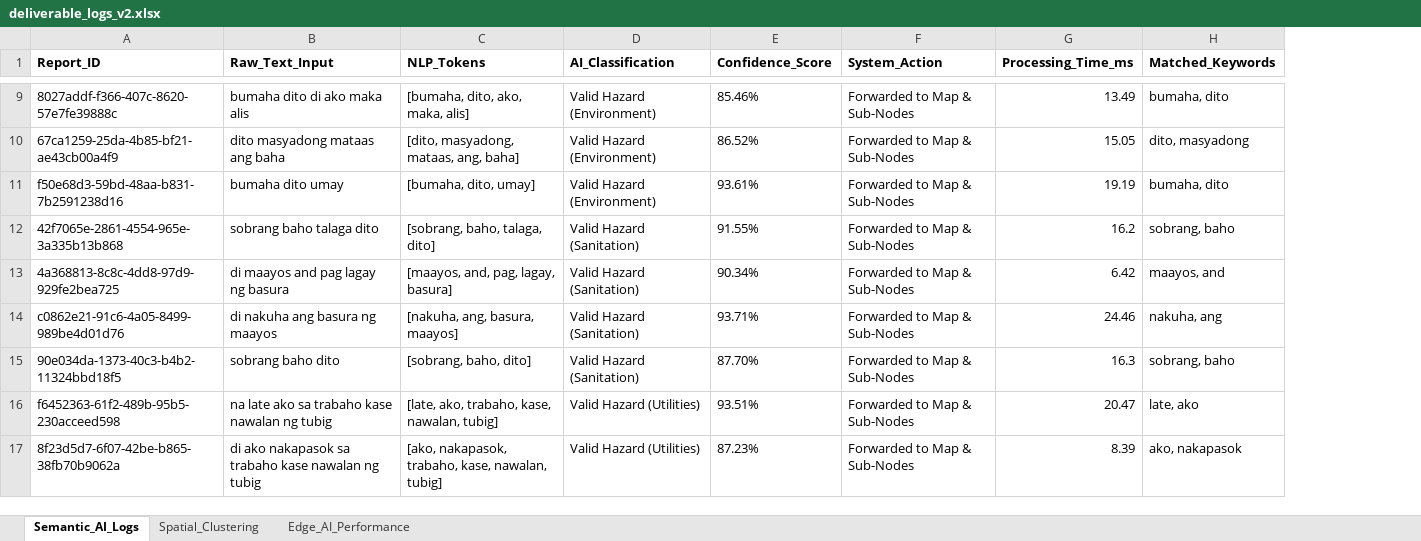
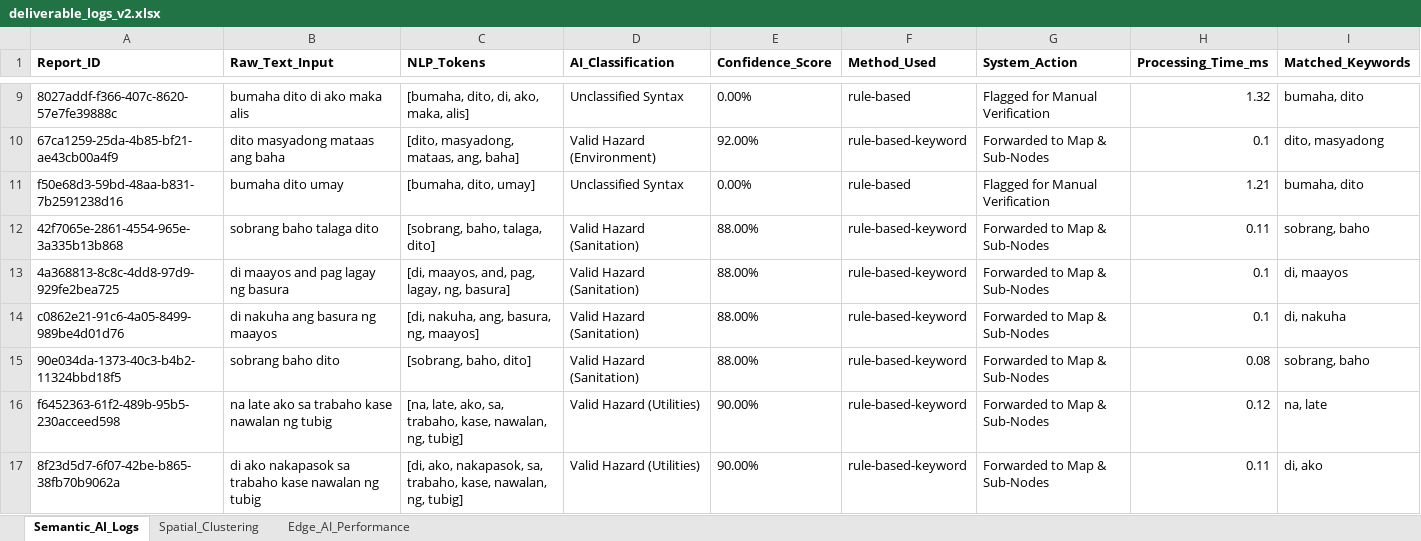
Before and after one commit to neko-san1432/CitizenLink, an Excel workbook: deliverable_files_v2/excel/deliverable_logs_v2.xlsx, sheet Semantic_AI_Logs, drawn as a sheet; only a part is shown, gaps mark what is left out; values as stored, in another font and other column widths than the file's, no borders; addresses are those after the commit; the diff covers the shown part only; the diff names each change by its address in the sheet, - before the commit and + after, or states it on an @@ line.

```diff
--- a/deliverable_files_v2/excel/deliverable_logs_v2.xlsx (sheet Semantic_AI_Logs)
+++ b/deliverable_files_v2/excel/deliverable_logs_v2.xlsx (sheet Semantic_AI_Logs)
+column F (Method_Used), rows 9-17: rule-based | rule-based-keyword | rule-based | rule-based-keyword | rule-based-keyword | rule-based-keyword | rule-based-keyword | rule-based-keyword | rule-based-keyword
-C9 (NLP_Tokens): [bumaha, dito, ako, maka, alis]
+C9 (NLP_Tokens): [bumaha, dito, di, ako, maka, alis]
-D9 (AI_Classification): Valid Hazard (Environment)
+D9 (AI_Classification): Unclassified Syntax
-E9 (Confidence_Score): 85.46%
+E9 (Confidence_Score): 0.00%
-G9 (System_Action): Forwarded to Map & Sub-Nodes
+G9 (System_Action): Flagged for Manual Verification
-H9 (Processing_Time_ms): 13.49
+H9 (Processing_Time_ms): 1.32
-E10 (Confidence_Score): 86.52%
+E10 (Confidence_Score): 92.00%
-H10 (Processing_Time_ms): 15.05
+H10 (Processing_Time_ms): 0.1
-D11 (AI_Classification): Valid Hazard (Environment)
+D11 (AI_Classification): Unclassified Syntax
-E11 (Confidence_Score): 93.61%
+E11 (Confidence_Score): 0.00%
-G11 (System_Action): Forwarded to Map & Sub-Nodes
+G11 (System_Action): Flagged for Manual Verification
-H11 (Processing_Time_ms): 19.19
+H11 (Processing_Time_ms): 1.21
-E12 (Confidence_Score): 91.55%
+E12 (Confidence_Score): 88.00%
-H12 (Processing_Time_ms): 16.2
+H12 (Processing_Time_ms): 0.11
-C13 (NLP_Tokens): [maayos, and, pag, lagay, basura]
+C13 (NLP_Tokens): [di, maayos, and, pag, lagay, ng, basura]
-E13 (Confidence_Score): 90.34%
+E13 (Confidence_Score): 88.00%
-H13 (Processing_Time_ms): 6.42
+H13 (Processing_Time_ms): 0.1
-I13 (Matched_Keywords): maayos, and
+I13 (Matched_Keywords): di, maayos
-C14 (NLP_Tokens): [nakuha, ang, basura, maayos]
+C14 (NLP_Tokens): [di, nakuha, ang, basura, ng, maayos]
-E14 (Confidence_Score): 93.71%
+E14 (Confidence_Score): 88.00%
-H14 (Processing_Time_ms): 24.46
+H14 (Processing_Time_ms): 0.1
-I14 (Matched_Keywords): nakuha, ang
+I14 (Matched_Keywords): di, nakuha
-E15 (Confidence_Score): 87.70%
+E15 (Confidence_Score): 88.00%
-H15 (Processing_Time_ms): 16.3
+H15 (Processing_Time_ms): 0.08
-C16 (NLP_Tokens): [late, ako, trabaho, kase, nawalan, tubig]
+C16 (NLP_Tokens): [na, late, ako, sa, trabaho, kase, nawalan, ng, tubig]
-E16 (Confidence_Score): 93.51%
+E16 (Confidence_Score): 90.00%
-H16 (Processing_Time_ms): 20.47
+H16 (Processing_Time_ms): 0.12
-I16 (Matched_Keywords): late, ako
+I16 (Matched_Keywords): na, late
-C17 (NLP_Tokens): [ako, nakapasok, trabaho, kase, nawalan, tubig]
+C17 (NLP_Tokens): [di, ako, nakapasok, sa, trabaho, kase, nawalan, ng, tubig]
-E17 (Confidence_Score): 87.23%
+E17 (Confidence_Score): 90.00%
-H17 (Processing_Time_ms): 8.39
+H17 (Processing_Time_ms): 0.11
-I17 (Matched_Keywords): ako, nakapasok
+I17 (Matched_Keywords): di, ako
```
Also changed, not shown: 1048 edited cells elsewhere in this sheet, sheet Edge_AI_Performance, sheet Spatial_Clustering, 8 other files.
